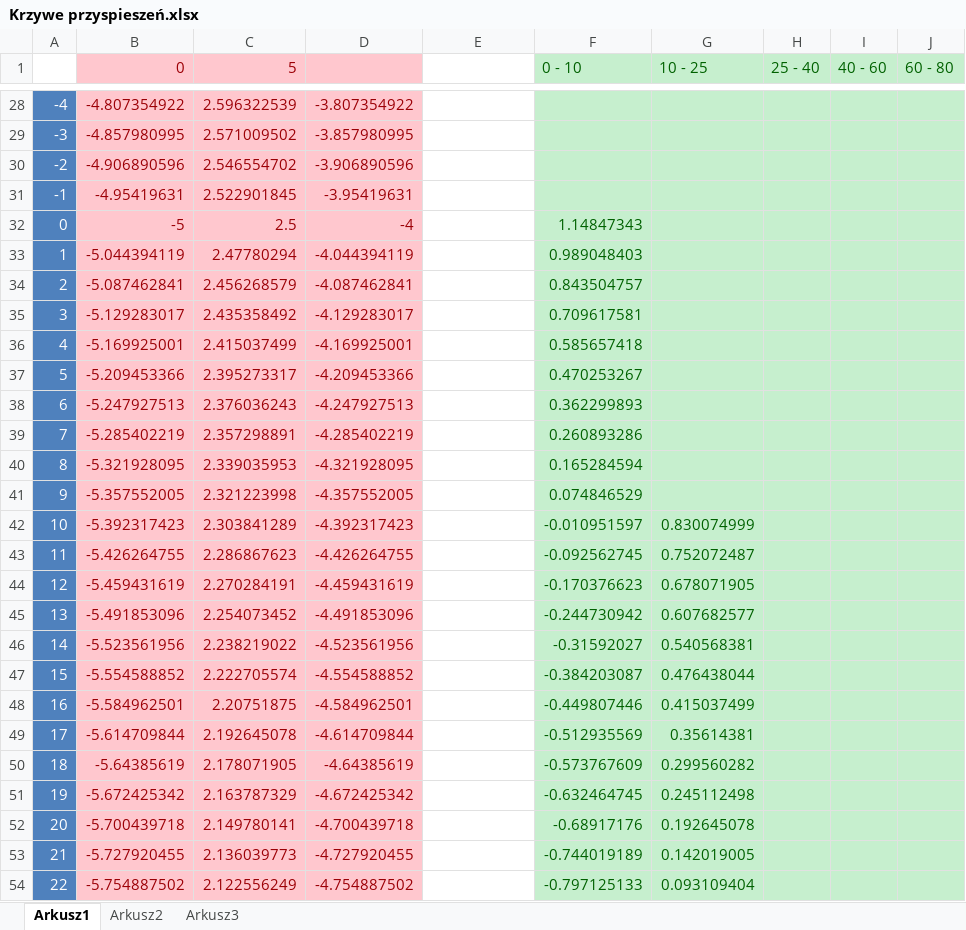
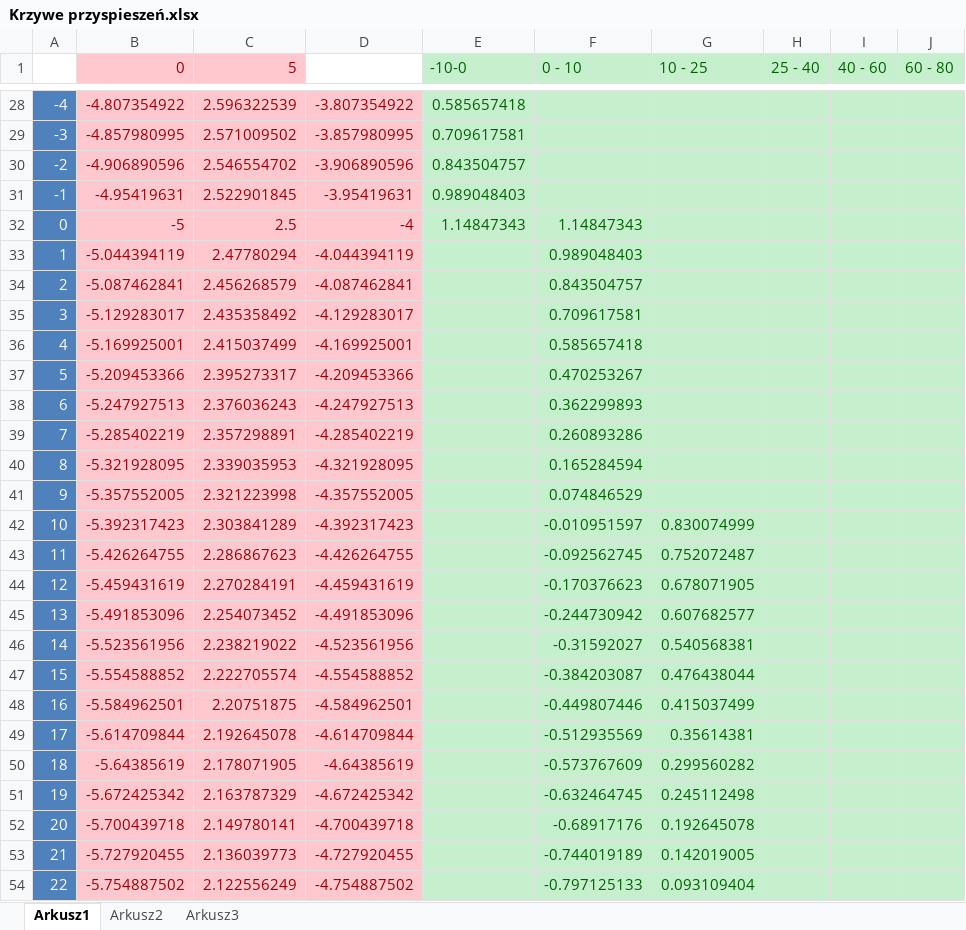
Before and after one commit to bercik/bus-simulator-x, an Excel workbook: Testy mapy/Notatki, pliki/Krzywe przyspieszeń.xlsx, sheet Arkusz1, drawn as a sheet; only a part is shown, gaps mark what is left out; values as stored, in another font and other column widths than the file's, no borders; charts and pictures not drawn; the diff covers the shown part only; the diff names each change by its address in the sheet, - before the commit and + after, or states it on an @@ line.

Commit message:
BusLogic.cs fix skrecania przy malej predkosci uaktualnenie Krzywe przyspieszeń.xls i Krzywe przyspieszeń.xlsx

```diff
--- a/Testy mapy/Notatki, pliki/Krzywe przyspieszeń.xlsx (sheet Arkusz1)
+++ b/Testy mapy/Notatki, pliki/Krzywe przyspieszeń.xlsx (sheet Arkusz1)
-D1 fill: #FFC7CE
+D1 fill: none
-E1: (empty)
+E1: -10-0
-E1:E54 fill: none
+E1:E54 fill: #C6EFCE
-E28 (-10-0): (empty)
+E28 (-10-0): 0.585657418
-E29 (-10-0): (empty)
+E29 (-10-0): 0.709617581
-E30 (-10-0): (empty)
+E30 (-10-0): 0.843504757
-E31 (-10-0): (empty)
+E31 (-10-0): 0.989048403
-E32 (-10-0): (empty)
+E32 (-10-0): 1.14847343
```
Also changed, not shown: 26 edited cells and cell formats elsewhere in this sheet, charts or pictures, 2 other files.
